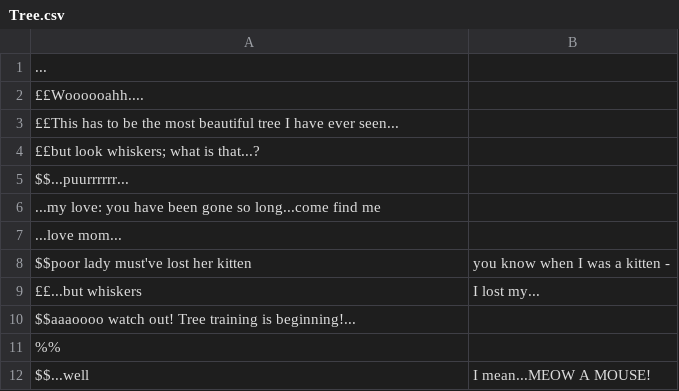
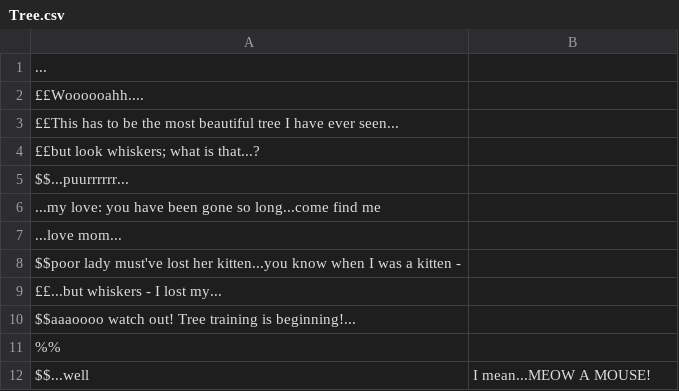
Before and after one commit to louis-todd/theWizardOfFlorin, a CSV file: out/production/Game/Dialogue/Tree/Tree.csv, drawn as a sheet; removed rows and columns are numbered as before the commit, all else as after; the diff names each change by its address in the sheet, - before the commit and + after, or states it on an @@ line.

Commit message:
Load in correct battle dialogue

```diff
--- a/out/production/Game/Dialogue/Tree/Tree.csv
+++ b/out/production/Game/Dialogue/Tree/Tree.csv
-row 8: $$poor lady must've lost her kitten | you know when I was a kitten -
-row 9: ££...but whiskers | I lost my...
+row 8: $$poor lady must've lost her kitten...you know when I was a kitten -
+row 9: ££...but whiskers - I lost my...
```
Also changed, not shown: 2 other files.
